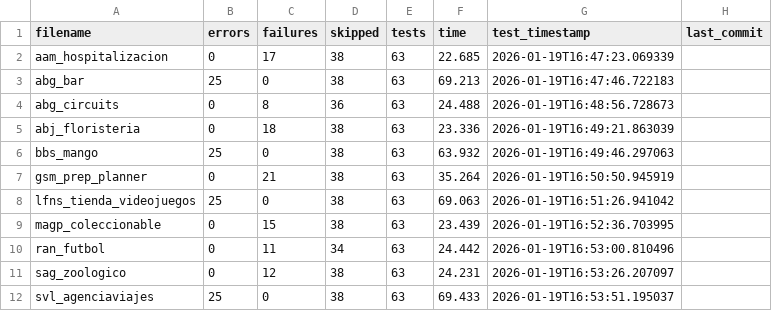
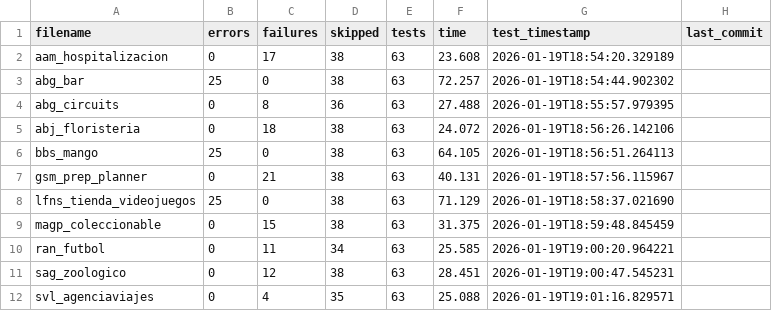
Before and after one commit to unpobrecitoalumno/SGE-odoo-tests, a CSV file: docs/V/resumen.csv, drawn as a sheet.

Commit message:
Tests from 172.31.24.143 on 20260119_185419

```diff
--- a/docs/V/resumen.csv
+++ b/docs/V/resumen.csv
@@ -1,12 +1,12 @@
 filename,errors,failures,skipped,tests,time,test_timestamp,last_commit
-"aam_hospitalizacion","0","17","38","63","22.685","2026-01-19T16:47:23.069339",""
-"abg_bar","25","0","38","63","69.213","2026-01-19T16:47:46.722183",""
-"abg_circuits","0","8","36","63","24.488","2026-01-19T16:48:56.728673",""
-"abj_floristeria","0","18","38","63","23.336","2026-01-19T16:49:21.863039",""
-"bbs_mango","25","0","38","63","63.932","2026-01-19T16:49:46.297063",""
-"gsm_prep_planner","0","21","38","63","35.264","2026-01-19T16:50:50.945919",""
-"lfns_tienda_videojuegos","25","0","38","63","69.063","2026-01-19T16:51:26.941042",""
-"magp_coleccionable","0","15","38","63","23.439","2026-01-19T16:52:36.703995",""
-"ran_futbol","0","11","34","63","24.442","2026-01-19T16:53:00.810496",""
-"sag_zoologico","0","12","38","63","24.231","2026-01-19T16:53:26.207097",""
-"svl_agenciaviajes","25","0","38","63","69.433","2026-01-19T16:53:51.195037",""
+"aam_hospitalizacion","0","17","38","63","23.608","2026-01-19T18:54:20.329189",""
+"abg_bar","25","0","38","63","72.257","2026-01-19T18:54:44.902302",""
+"abg_circuits","0","8","36","63","27.488","2026-01-19T18:55:57.979395",""
+"abj_floristeria","0","18","38","63","24.072","2026-01-19T18:56:26.142106",""
+"bbs_mango","25","0","38","63","64.105","2026-01-19T18:56:51.264113",""
+"gsm_prep_planner","0","21","38","63","40.131","2026-01-19T18:57:56.115967",""
+"lfns_tienda_videojuegos","25","0","38","63","71.129","2026-01-19T18:58:37.021690",""
+"magp_coleccionable","0","15","38","63","31.375","2026-01-19T18:59:48.845459",""
+"ran_futbol","0","11","34","63","25.585","2026-01-19T19:00:20.964221",""
+"sag_zoologico","0","12","38","63","28.451","2026-01-19T19:00:47.545231",""
+"svl_agenciaviajes","0","4","35","63","25.088","2026-01-19T19:01:16.829571",""
```
Also changed, not shown: 14 other files.
